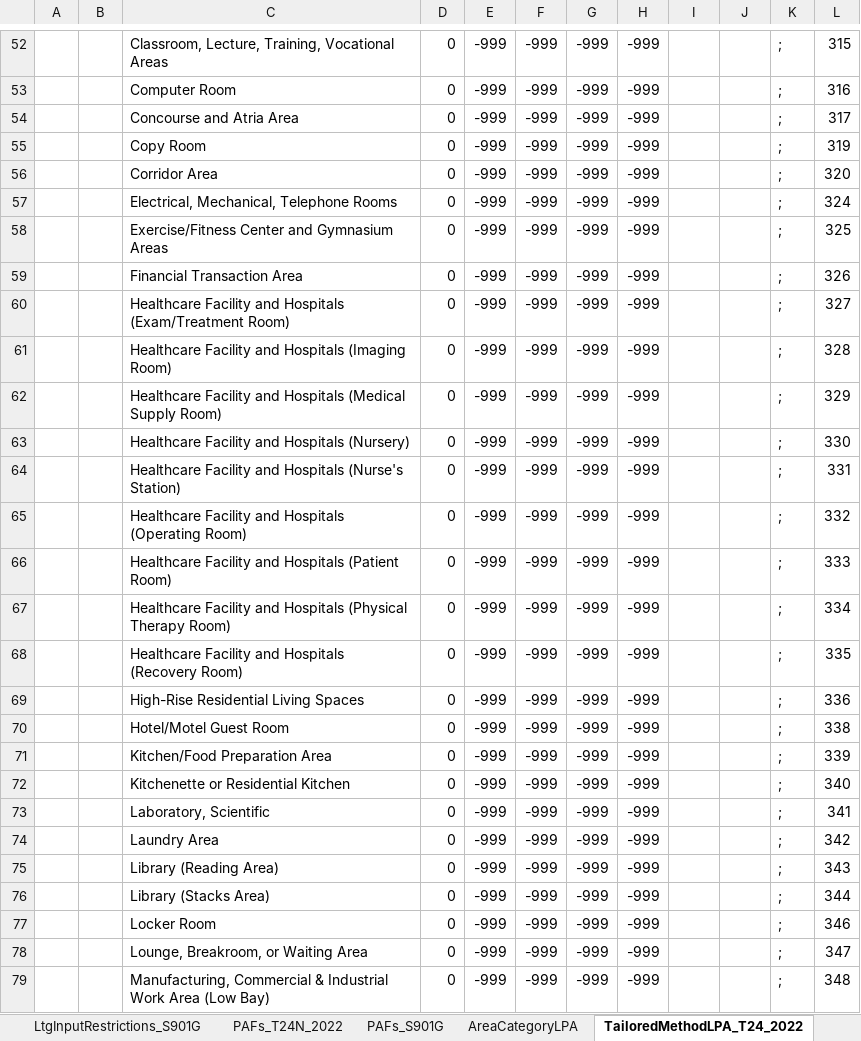
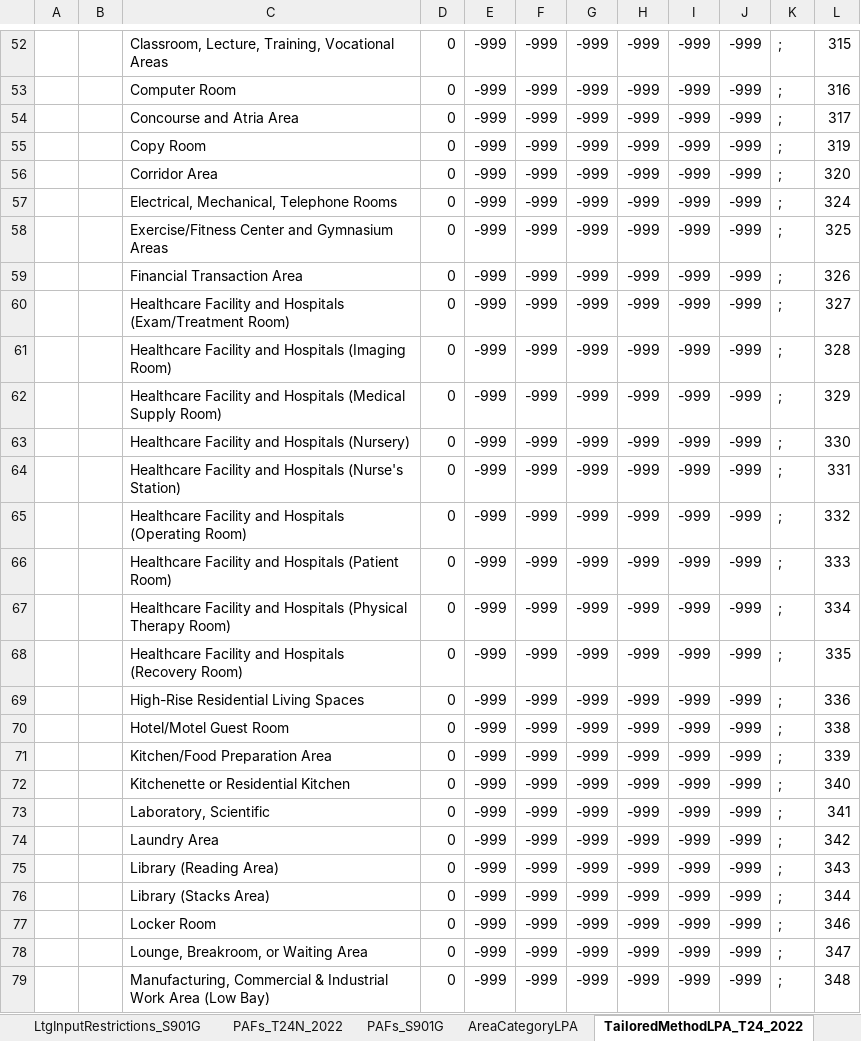
Before and after one commit to joesinger12misc/test-no-LFS, an Excel workbook: Documentation/T24N/360 Ruleset Tables.xlsm, sheet TailoredMethodLPA_T24_2022, drawn as a sheet; only a part is shown, gaps mark what is left out; values as stored, in another font and other column widths than the file's, no borders; the diff covers the shown part only; the diff names each change by its address in the sheet, - before the commit and + after, or states it on an @@ line.

```diff
--- a/Documentation/T24N/360 Ruleset Tables.xlsm (sheet TailoredMethodLPA_T24_2022)
+++ b/Documentation/T24N/360 Ruleset Tables.xlsm (sheet TailoredMethodLPA_T24_2022)
-I52:I79: (empty)
+I52:I79: -999
-J52:J79: (empty)
+J52:J79: -999
```
Also changed, not shown: 110 edited cells and cell formats elsewhere in this sheet, Documentation/T24N/Appendix_5.4A_SpaceUseData-T24N-2022.xlsx.
